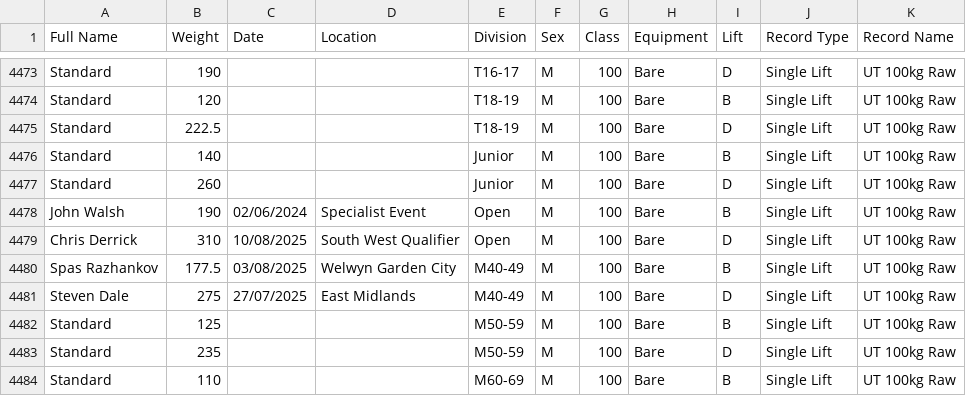
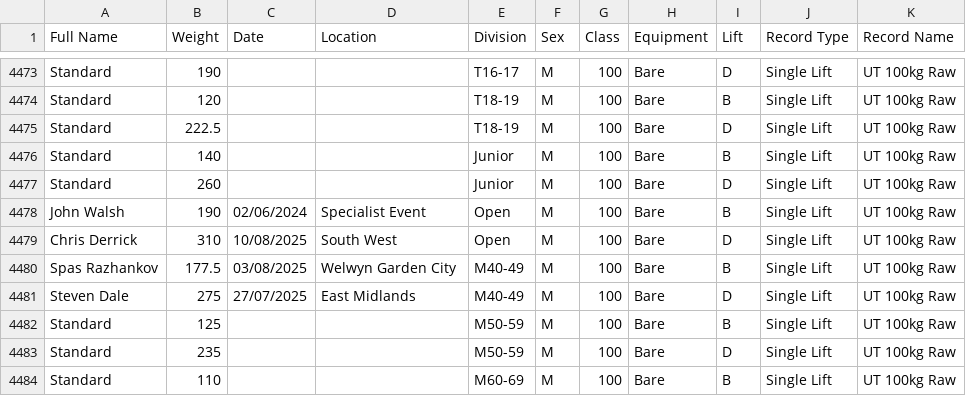
Before and after one commit to AdamWRPF/records, a CSV file: Records Master Sheet.csv, drawn as a sheet; only a part is shown, gaps mark what is left out; the diff covers the shown part only.

```diff
--- a/Records Master Sheet.csv
+++ b/Records Master Sheet.csv
@@ -4478,3 +4478,3 @@ Standard,260,,,Junior,M,100,Bare,D,Single Lift,UT 100kg Raw
 John Walsh,190,02/06/2024,Specialist Event,Open,M,100,Bare,B,Single Lift,UT 100kg Raw
-Chris Derrick,310,10/08/2025,South West Qualifier,Open,M,100,Bare,D,Single Lift,UT 100kg Raw
+Chris Derrick,310,10/08/2025,South West,Open,M,100,Bare,D,Single Lift,UT 100kg Raw
 Spas Razhankov,177.5,03/08/2025,Welwyn Garden City,M40-49,M,100,Bare,B,Single Lift,UT 100kg Raw
```
Also changed, not shown: 24 edited cells elsewhere in this file.
